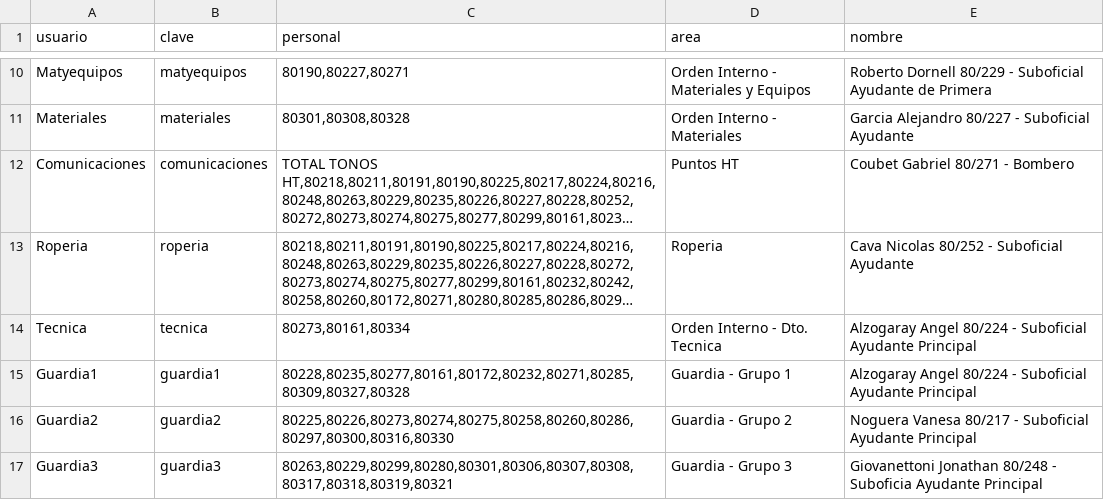
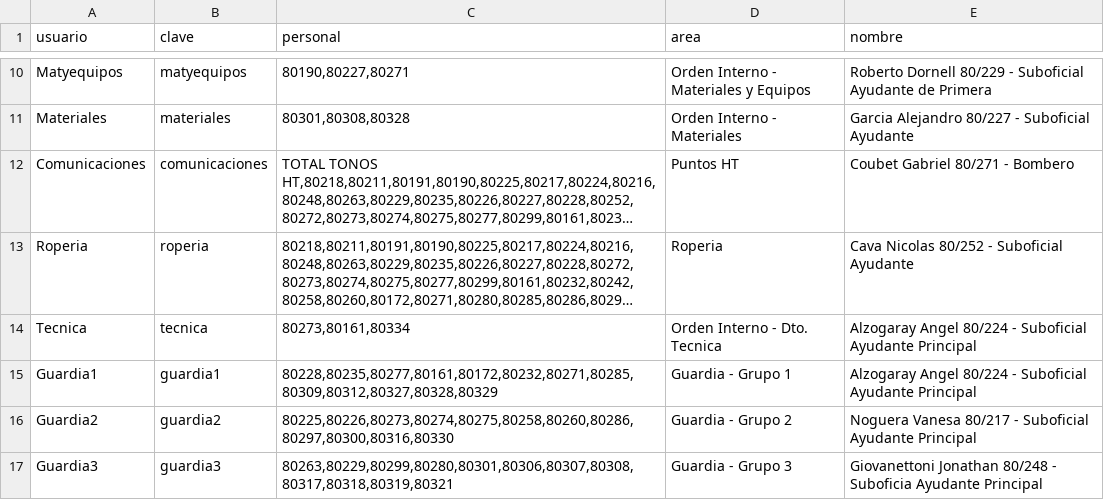
Before and after one commit to bomberosc80-app/calificacionesc80, a CSV file: jefes.csv, drawn as a sheet; only a part is shown, gaps mark what is left out; long unchanged cells end in …; the diff names each change by its address in the sheet, - before the commit and + after, or states it on an @@ line.

Commit message:
Update jefes.csv

```diff
--- a/jefes.csv
+++ b/jefes.csv
-C15 (personal): 80228,80235,80277,80161,80172,80232,80271,80285,80309,80327,80328
+C15 (personal): 80228,80235,80277,80161,80172,80232,80271,80285,80309,80312,80327,80328,80329
```
